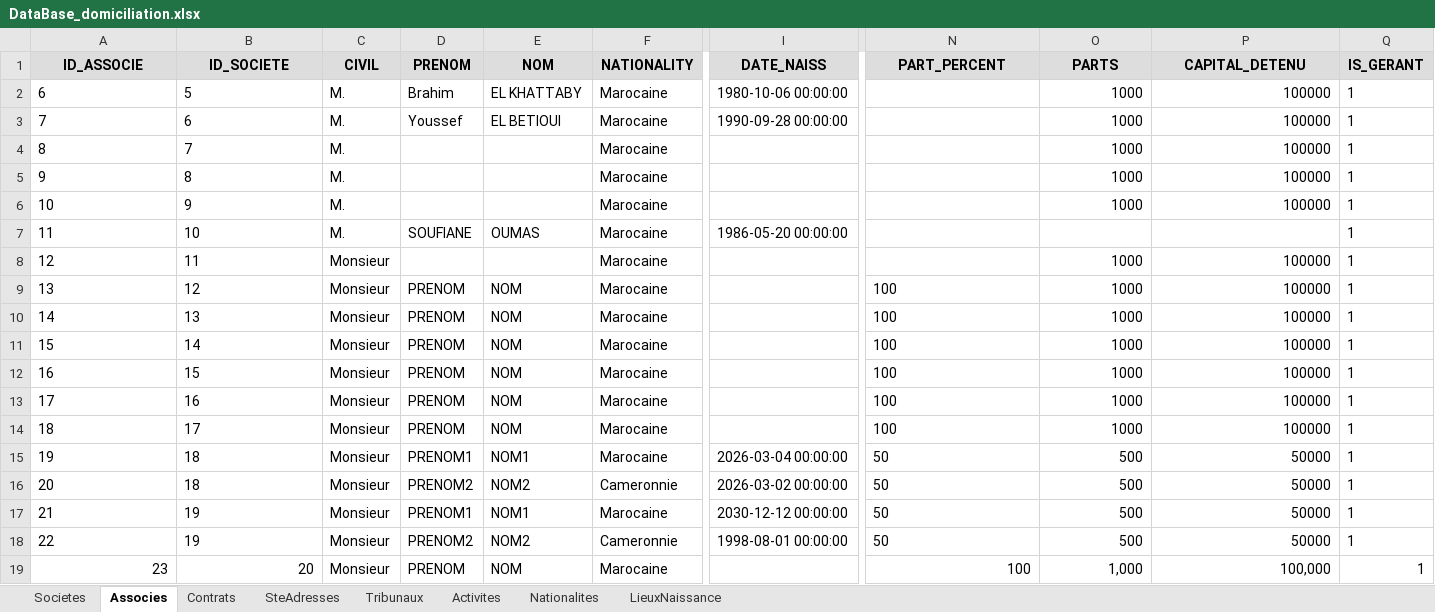
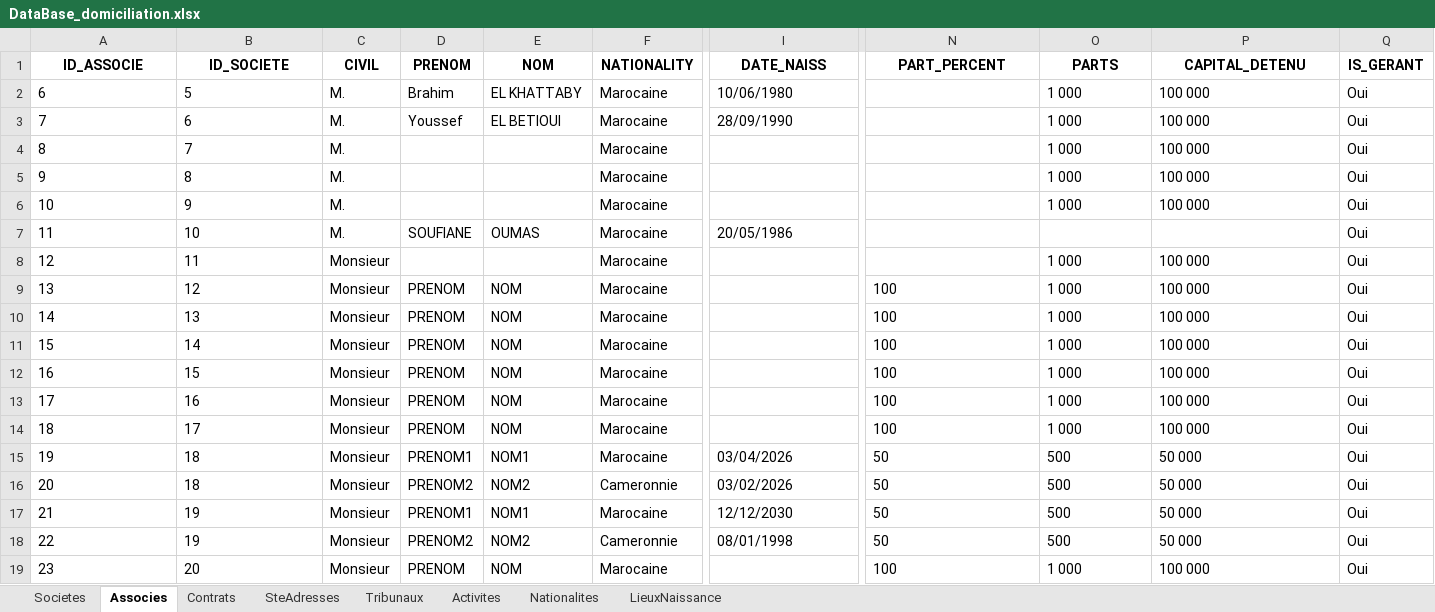
Before and after one commit to LearniTome/Center-Domiciliation-App, an Excel workbook: databases/DataBase_domiciliation.xlsx, sheet Associes, drawn as a sheet; only a part is shown, gaps mark what is left out; values as stored, in another font and other column widths than the file's, no borders; the diff covers the shown part only; the diff names each change by its address in the sheet, - before the commit and + after, or states it on an @@ line.

```diff
--- a/databases/DataBase_domiciliation.xlsx (sheet Associes)
+++ b/databases/DataBase_domiciliation.xlsx (sheet Associes)
-A1:Q1 fill: #DDDDDD
+A1:Q1 fill: none
-I2 (DATE_NAISS): 1980-10-06 00:00:00
+I2 (DATE_NAISS): 10/06/1980
-O2:O6 (PARTS): 1000
+O2:O6 (PARTS): 1 000
-O2:P6 alignment: right
+O2:P6 alignment: left
-P2:P6 (CAPITAL_DETENU): 100000
+P2:P6 (CAPITAL_DETENU): 100 000
-Q2:Q19 (IS_GERANT): 1
+Q2:Q19 (IS_GERANT): Oui
-I3 (DATE_NAISS): 1990-09-28 00:00:00
+I3 (DATE_NAISS): 28/09/1990
-I7 (DATE_NAISS): 1986-05-20 00:00:00
+I7 (DATE_NAISS): 20/05/1986
-O8:O14 (PARTS): 1000
+O8:O14 (PARTS): 1 000
-O8:P18 alignment: right
+O8:P18 alignment: left
-P8:P14 (CAPITAL_DETENU): 100000
+P8:P14 (CAPITAL_DETENU): 100 000
-I15 (DATE_NAISS): 2026-03-04 00:00:00
+I15 (DATE_NAISS): 03/04/2026
-P15:P18 (CAPITAL_DETENU): 50000
+P15:P18 (CAPITAL_DETENU): 50 000
-I16 (DATE_NAISS): 2026-03-02 00:00:00
+I16 (DATE_NAISS): 03/02/2026
-I17 (DATE_NAISS): 2030-12-12 00:00:00
+I17 (DATE_NAISS): 12/12/2030
-I18 (DATE_NAISS): 1998-08-01 00:00:00
+I18 (DATE_NAISS): 08/01/1998
-A19:B19 alignment: right
+A19:B19 alignment: left
-N19:P19 alignment: right
+N19:P19 alignment: left
-O19 (PARTS): 1,000
+O19 (PARTS): 1 000
-P19 (CAPITAL_DETENU): 100,000
+P19 (CAPITAL_DETENU): 100 000
```
Also changed, not shown: cell formats elsewhere in this sheet, sheet Contrats, sheet Societes, 21 other files.
